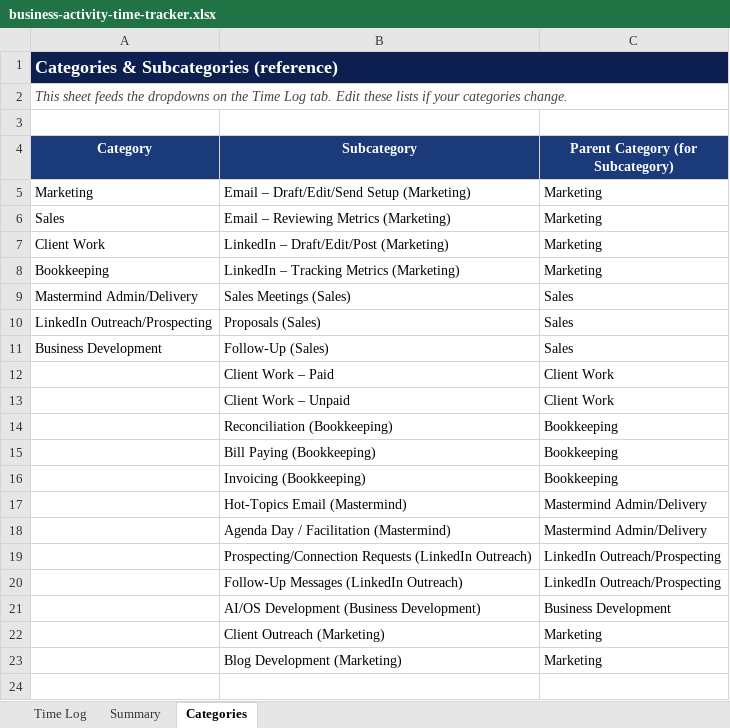
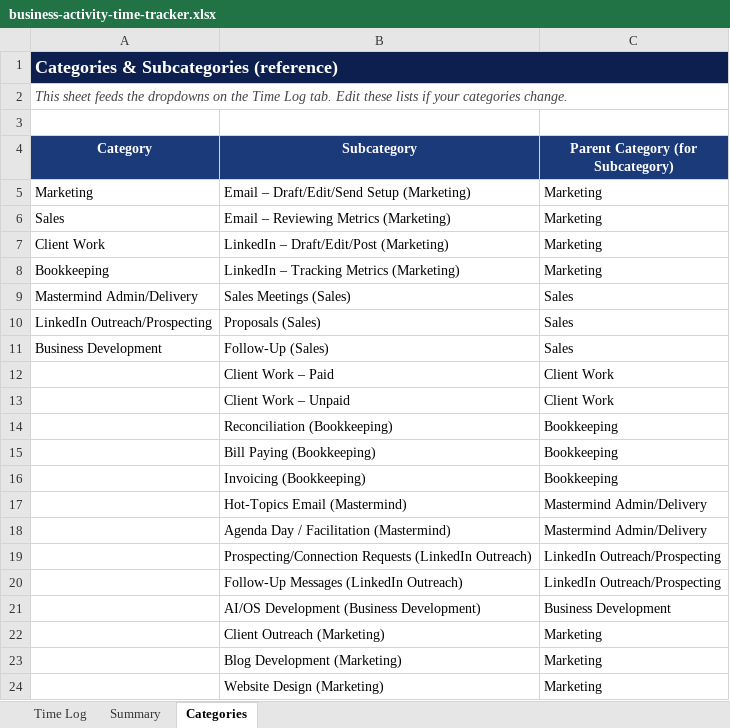
Before and after one commit to Synnovatia/Synnovatia-AIOS, an Excel workbook: outputs/time-tracking/business-activity-time-tracker.xlsx, sheet Categories, drawn as a sheet; values as stored, in another font and other column widths than the file's, no borders; the diff names each change by its address in the sheet, - before the commit and + after, or states it on an @@ line.

```diff
--- a/outputs/time-tracking/business-activity-time-tracker.xlsx (sheet Categories)
+++ b/outputs/time-tracking/business-activity-time-tracker.xlsx (sheet Categories)
+row 24:  | Website Design (Marketing) | Marketing
```
Also changed, not shown: sheet Time Log, sheet Summary, charts or pictures, 17 other files.
